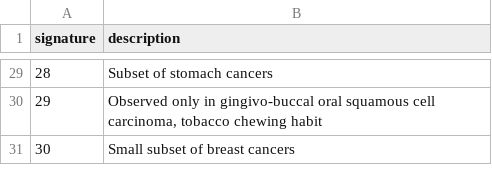
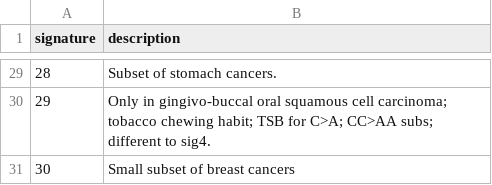
Before and after one commit to umccr/umccrise, a TSV file: umccrise/rmd_files/misc/sig/signatures_description.tsv, drawn as a sheet; only a part is shown, gaps mark what is left out; the diff covers the shown part only.

Commit message:
cleanup sig description

```diff
--- a/umccrise/rmd_files/misc/sig/signatures_description.tsv
+++ b/umccrise/rmd_files/misc/sig/signatures_description.tsv
@@ -29,3 +29,3 @@ signature	description
-28	"Subset of stomach cancers"
-29	"Observed only in gingivo-buccal oral squamous cell carcinoma, tobacco chewing habit"
+28	"Subset of stomach cancers."
+29	"Only in gingivo-buccal oral squamous cell carcinoma; tobacco chewing habit; TSB for C>A; CC>AA subs; different to sig4."
 30	"Small subset of breast cancers"
```
Also changed, not shown: 27 edited cells elsewhere in this file, 1 other file.
